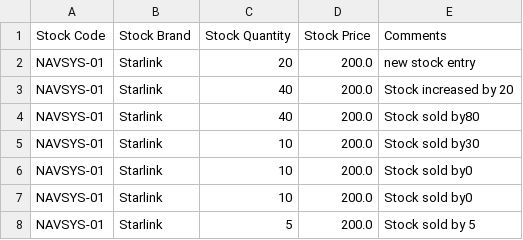
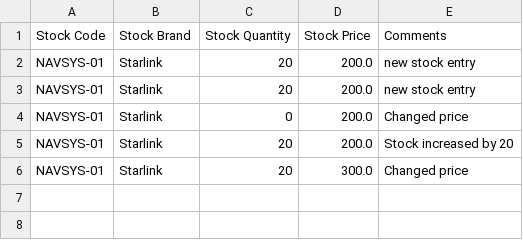
Before and after one commit to XxGirish/POP-project, a CSV file: data.csv, drawn as a sheet.

```diff
--- a/data.csv
+++ b/data.csv
@@ -2,7 +2,5 @@ Stock Code,Stock Brand,Stock Quantity,Stock Price,Comments
 NAVSYS-01,Starlink,20,200.0,new stock entry
-NAVSYS-01,Starlink,40,200.0,Stock increased by 20
-NAVSYS-01,Starlink,40,200.0,Stock sold by80
-NAVSYS-01,Starlink,10,200.0,Stock sold by30
-NAVSYS-01,Starlink,10,200.0,Stock sold by0
-NAVSYS-01,Starlink,10,200.0,Stock sold by0
-NAVSYS-01,Starlink,5,200.0,Stock sold by 5
+NAVSYS-01,Starlink,20,200.0,new stock entry
+NAVSYS-01,Starlink,0,200.0,Changed price
+NAVSYS-01,Starlink,20,200.0,Stock increased by 20
+NAVSYS-01,Starlink,20,300.0,Changed price
```
Also changed, not shown: 1 other file.
